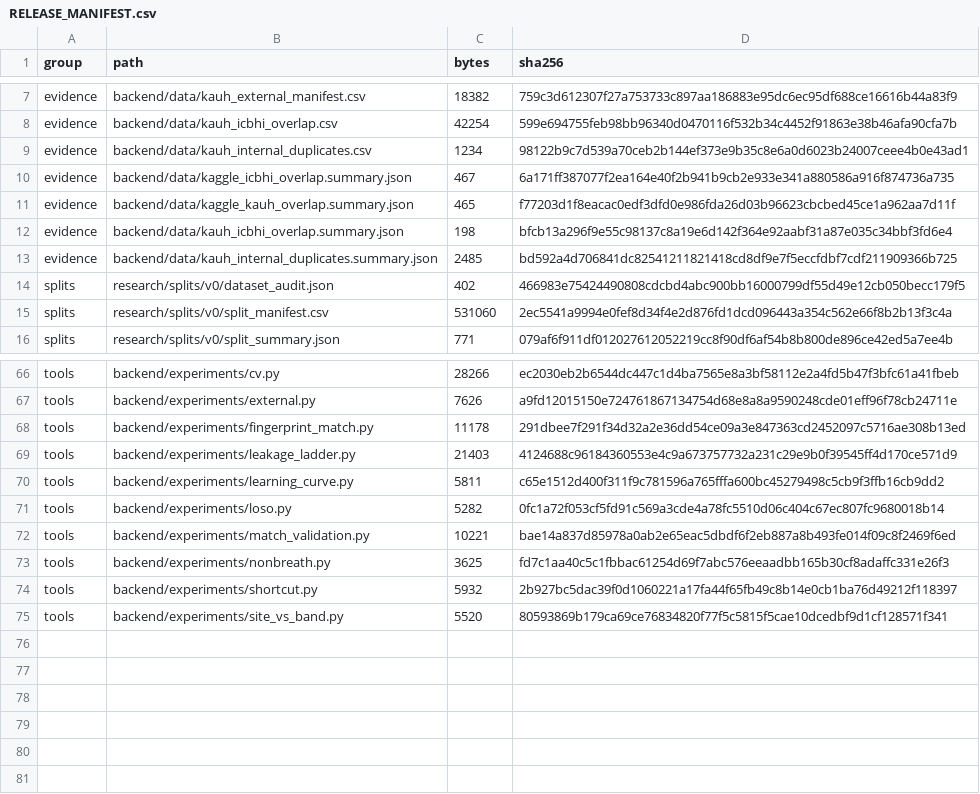
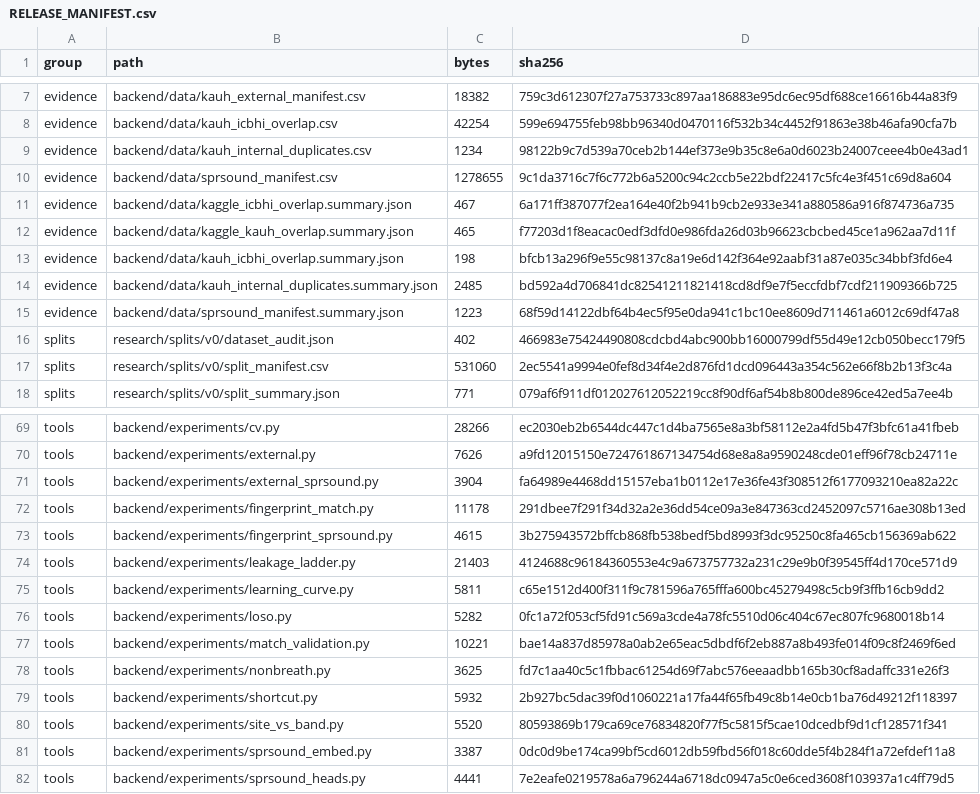
Before and after one commit to Oreniscool/Respiratory-diseases-recognition-through-respiratory-sound-with-the-help-of-deep-neural-network, a CSV file: research/RELEASE_MANIFEST.csv, drawn as a sheet; only a part is shown, gaps mark what is left out; the diff covers the shown part only.

```diff
--- a/research/RELEASE_MANIFEST.csv
+++ b/research/RELEASE_MANIFEST.csv
@@ -9,2 +9,3 @@ evidence,backend/data/kauh_icbhi_overlap.csv,42254,599e694755feb98bb96340d047011
 evidence,backend/data/kauh_internal_duplicates.csv,1234,98122b9c7d539a70ceb2b144ef373e9b35c8e6a0d6023b24007ceee4b0e43ad1
+evidence,backend/data/sprsound_manifest.csv,1278655,9c1da3716c7f6c772b6a5200c94c2ccb5e22bdf22417c5fc4e3f451c69d8a604
 evidence,backend/data/kaggle_icbhi_overlap.summary.json,467,6a171ff387077f2ea164e40f2b941b9cb2e933e341a880586a916f874736a735
@@ -13,2 +14,3 @@ evidence,backend/data/kauh_icbhi_overlap.summary.json,198,bfcb13a296f9e55c98137c
 evidence,backend/data/kauh_internal_duplicates.summary.json,2485,bd592a4d706841dc82541211821418cd8df9e7f5eccfdbf7cdf211909366b725
+evidence,backend/data/sprsound_manifest.summary.json,1223,68f59d14122dbf64b4ec5f95e0da941c1bc10ee8609d711461a6012c69df47a8
 splits,research/splits/v0/dataset_audit.json,402,466983e75424490808cdcbd4abc900bb16000799df55d49e12cb050becc179f5
@@ -67,3 +70,5 @@ tools,backend/experiments/cv.py,28266,ec2030eb2b6544dc447c1d4ba7565e8a3bf58112e2
 tools,backend/experiments/external.py,7626,a9fd12015150e724761867134754d68e8a8a9590248cde01eff96f78cb24711e
+tools,backend/experiments/external_sprsound.py,3904,fa64989e4468dd15157eba1b0112e17e36fe43f308512f6177093210ea82a22c
 tools,backend/experiments/fingerprint_match.py,11178,291dbee7f291f34d32a2e36dd54ce09a3e847363cd2452097c5716ae308b13ed
+tools,backend/experiments/fingerprint_sprsound.py,4615,3b275943572bffcb868fb538bedf5bd8993f3dc95250c8fa465cb156369ab622
 tools,backend/experiments/leakage_ladder.py,21403,4124688c96184360553e4c9a673757732a231c29e9b0f39545ff4d170ce571d9
@@ -75 +80,3 @@ tools,backend/experiments/shortcut.py,5932,2b927bc5dac39f0d1060221a17fa44f65fb49
 tools,backend/experiments/site_vs_band.py,5520,80593869b179ca69ce76834820f77f5c5815f5cae10dcedbf9d1cf128571f341
+tools,backend/experiments/sprsound_embed.py,3387,0dc0d9be174ca99bf5cd6012db59fbd56f018c60dde5f4b284f1a72efdef11a8
+tools,backend/experiments/sprsound_heads.py,4441,7e2eafe0219578a6a796244a6718dc0947a5c0e6ced3608f103937a1c4ff79d5
```
Also changed, not shown: 1 added row and 26 edited cells elsewhere in this file, research/CLAIM_EVIDENCE_MATRIX.csv, research/EXPERIMENT_LEDGER.csv, 50 other files.
